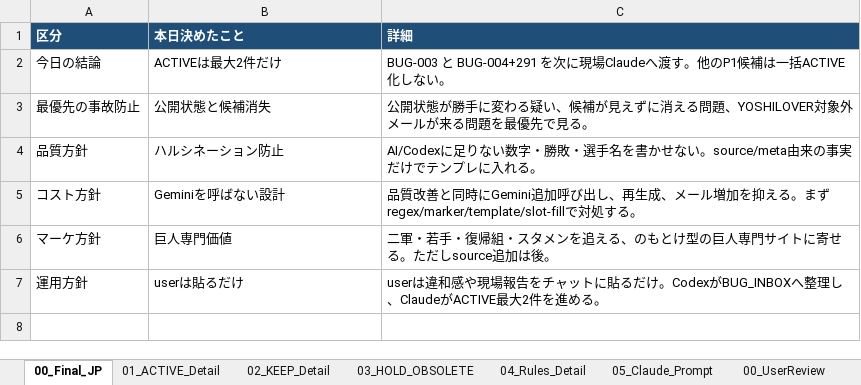
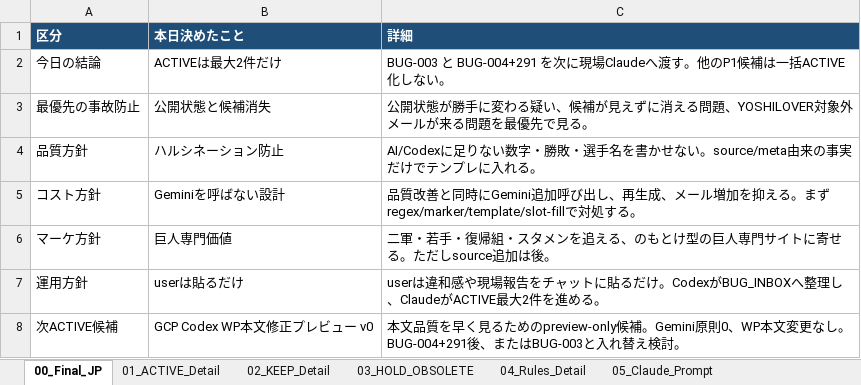
Before and after one commit to fwns6760/-wordpressyoshilover, an Excel workbook: docs/ops/チケット棚卸し案_2026-05-02.xlsx, sheet 00_Final_JP, drawn as a sheet; values as stored, in another font and other column widths than the file's, no borders; the diff names each change by its address in the sheet, - before the commit and + after, or states it on an @@ line.

Commit message:
docs-ops-add-gcp-codex-preview-candidate

```diff
--- a/docs/ops/チケット棚卸し案_2026-05-02.xlsx (sheet 00_Final_JP)
+++ b/docs/ops/チケット棚卸し案_2026-05-02.xlsx (sheet 00_Final_JP)
+row 8: 次ACTIVE候補 | GCP Codex WP本文修正プレビュー v0 | 本文品質を早く見るためのpreview-only候補。Gemini原則0、WP本文変更なし。BUG-004+291後、またはBUG-003と入れ替え検討。
```
Also changed, not shown: sheet 01_ACTIVE_Detail, other sheet tabs, 1 other file.
